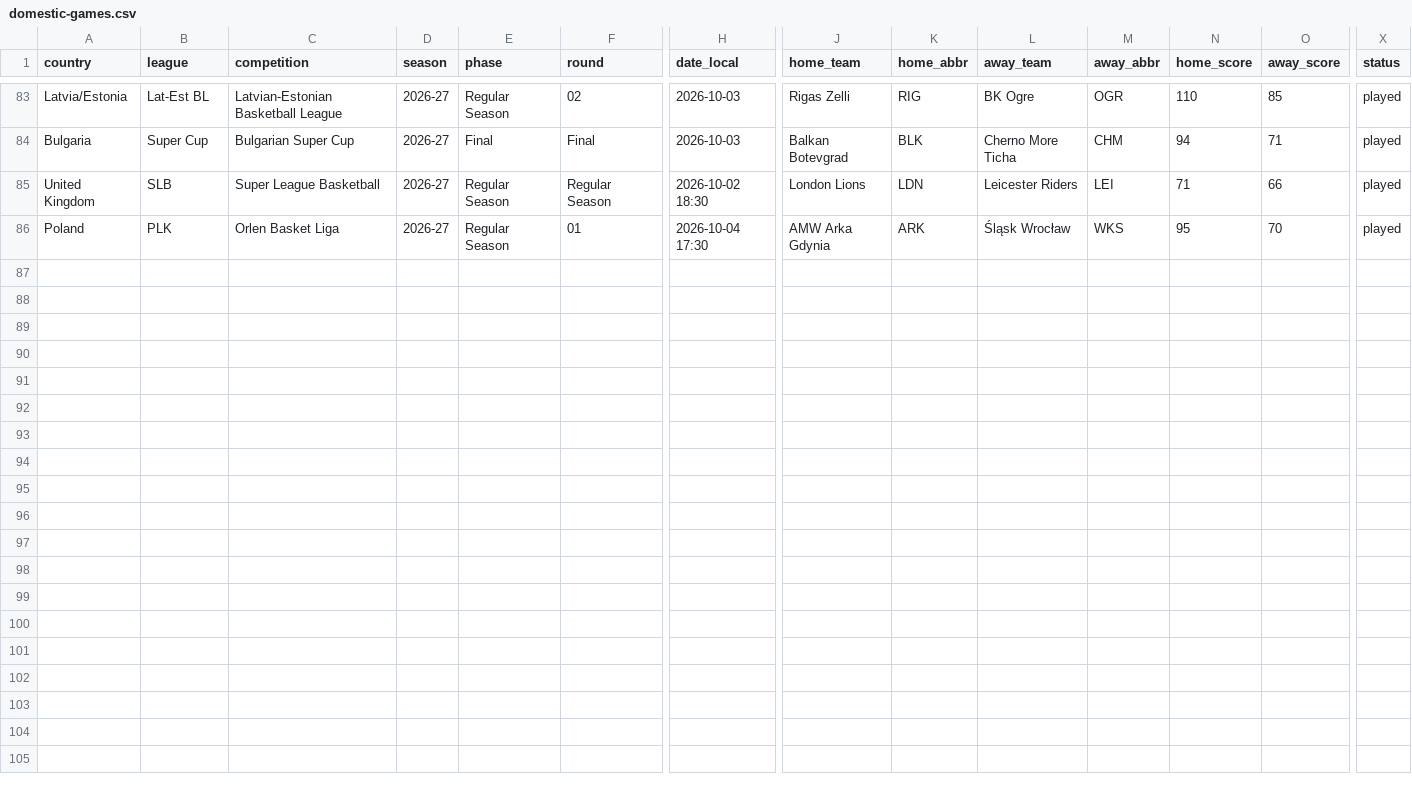
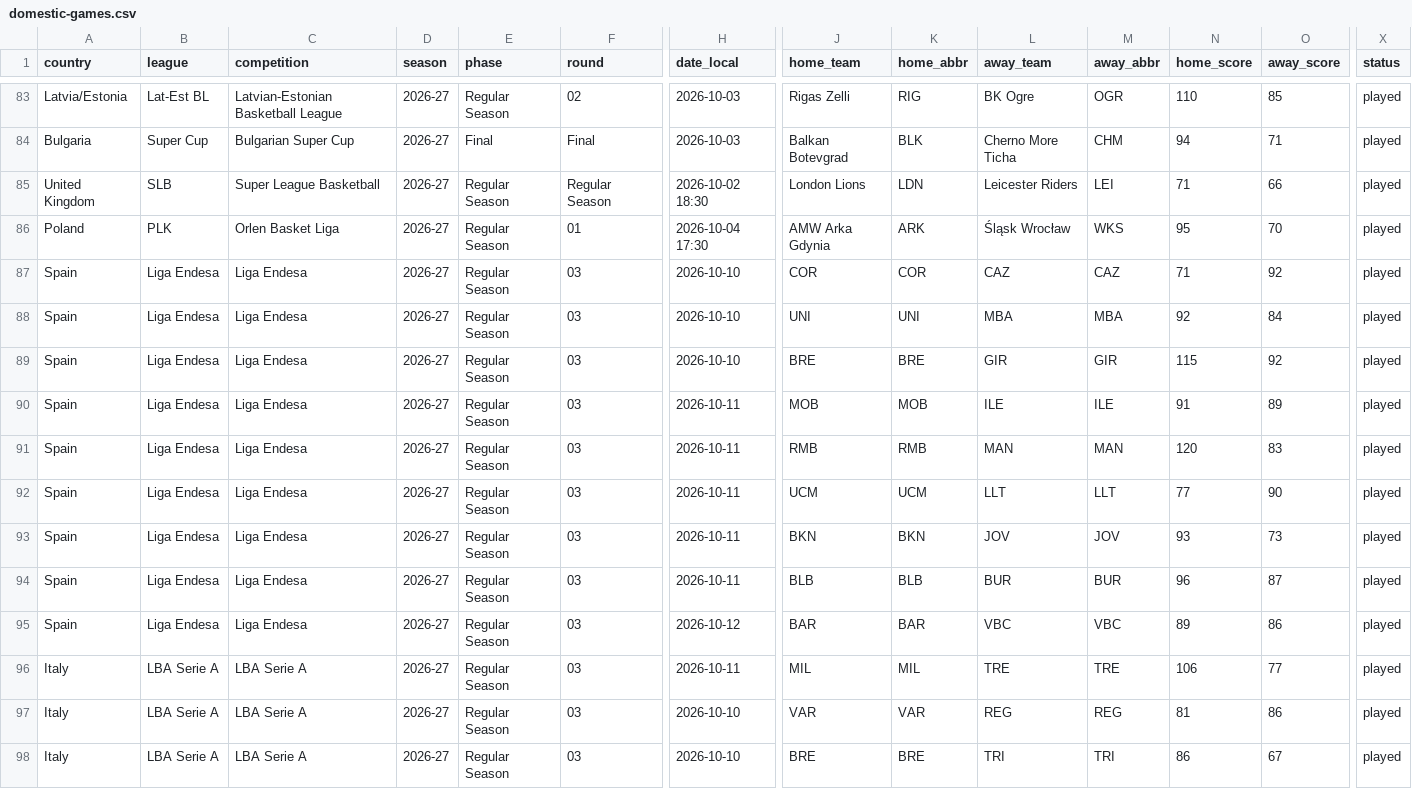
Before and after one commit to stefanczv9/fantasy-edge-iq, a CSV file: domestic-games.csv, drawn as a sheet; only a part is shown, gaps mark what is left out; rows hold the shown columns only; the diff names each change by its address in the sheet, - before the commit and + after, or states it on an @@ line.

```diff
--- a/domestic-games.csv
+++ b/domestic-games.csv
+row 87: Spain | Liga Endesa | Liga Endesa | 2026-27 | Regular Season | 03 | 2026-10-10 | COR | COR | CAZ | CAZ | 71 | 92 | played
+row 88: Spain | Liga Endesa | Liga Endesa | 2026-27 | Regular Season | 03 | 2026-10-10 | UNI | UNI | MBA | MBA | 92 | 84 | played
+row 89: Spain | Liga Endesa | Liga Endesa | 2026-27 | Regular Season | 03 | 2026-10-10 | BRE | BRE | GIR | GIR | 115 | 92 | played
+row 90: Spain | Liga Endesa | Liga Endesa | 2026-27 | Regular Season | 03 | 2026-10-11 | MOB | MOB | ILE | ILE | 91 | 89 | played
+row 91: Spain | Liga Endesa | Liga Endesa | 2026-27 | Regular Season | 03 | 2026-10-11 | RMB | RMB | MAN | MAN | 120 | 83 | played
+row 92: Spain | Liga Endesa | Liga Endesa | 2026-27 | Regular Season | 03 | 2026-10-11 | UCM | UCM | LLT | LLT | 77 | 90 | played
+row 93: Spain | Liga Endesa | Liga Endesa | 2026-27 | Regular Season | 03 | 2026-10-11 | BKN | BKN | JOV | JOV | 93 | 73 | played
+row 94: Spain | Liga Endesa | Liga Endesa | 2026-27 | Regular Season | 03 | 2026-10-11 | BLB | BLB | BUR | BUR | 96 | 87 | played
+row 95: Spain | Liga Endesa | Liga Endesa | 2026-27 | Regular Season | 03 | 2026-10-12 | BAR | BAR | VBC | VBC | 89 | 86 | played
+row 96: Italy | LBA Serie A | LBA Serie A | 2026-27 | Regular Season | 03 | 2026-10-11 | MIL | MIL | TRE | TRE | 106 | 77 | played
+row 97: Italy | LBA Serie A | LBA Serie A | 2026-27 | Regular Season | 03 | 2026-10-10 | VAR | VAR | REG | REG | 81 | 86 | played
+row 98: Italy | LBA Serie A | LBA Serie A | 2026-27 | Regular Season | 03 | 2026-10-10 | BRE | BRE | TRI | TRI | 86 | 67 | played
```
Also changed, not shown: eurocup-defense-vs-position.csv, 2 other files.
